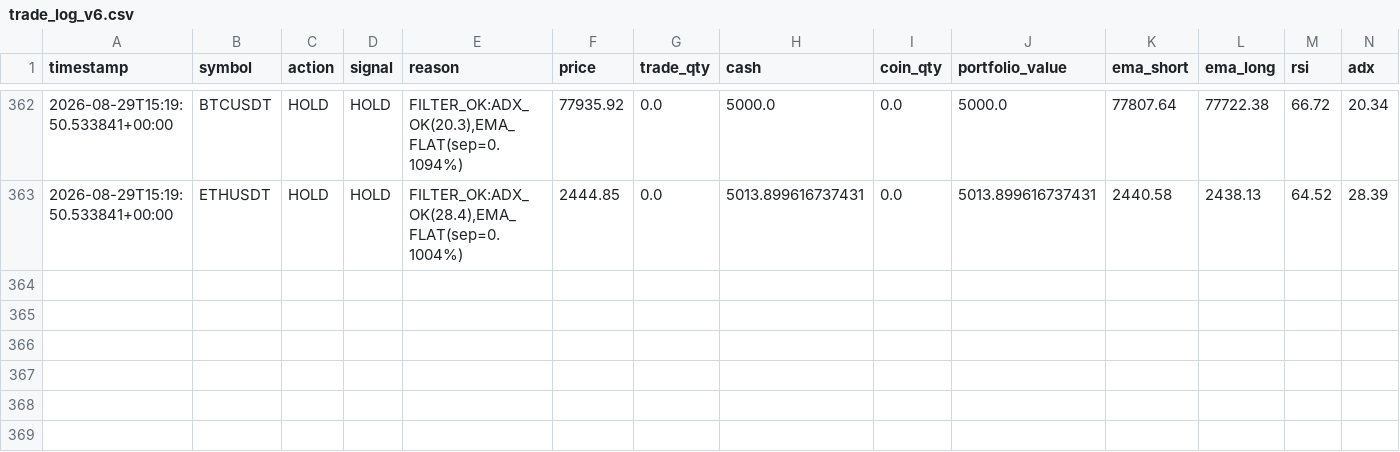
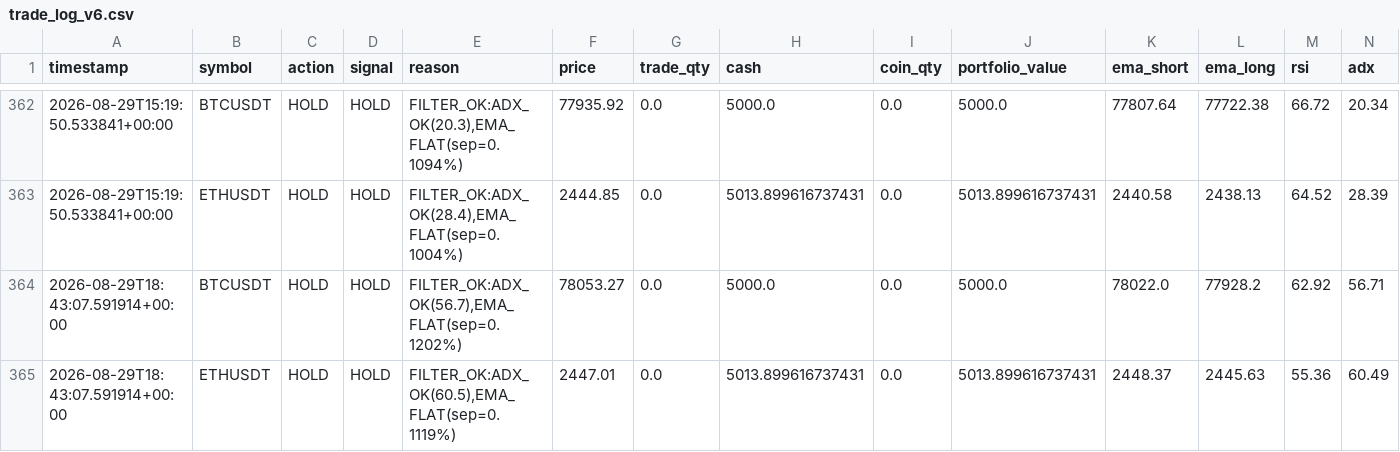
Before and after one commit to Galaxyarmy/crypto-paper-trader, a CSV file: trade_log_v6.csv, drawn as a sheet; only a part is shown, gaps mark what is left out; rows hold the shown columns only; the diff names each change by its address in the sheet, - before the commit and + after, or states it on an @@ line.

Commit message:
Update paper trading state [skip ci]

```diff
--- a/trade_log_v6.csv
+++ b/trade_log_v6.csv
+row 364: 2026-08-29T18:43:07.591914+00:00 | BTCUSDT | HOLD | HOLD | FILTER_OK:ADX_OK(56.7),EMA_FLAT(sep=0.1202%) | 78053.27 | 0.0 | 5000.0 | 0.0 | 5000.0 | 78022.0 | 77928.2 | 62.92 | 56.71
+row 365: 2026-08-29T18:43:07.591914+00:00 | ETHUSDT | HOLD | HOLD | FILTER_OK:ADX_OK(60.5),EMA_FLAT(sep=0.1119%) | 2447.01 | 0.0 | 5013.899616737431 | 0.0 | 5013.899616737431 | 2448.37 | 2445.63 | 55.36 | 60.49
```
